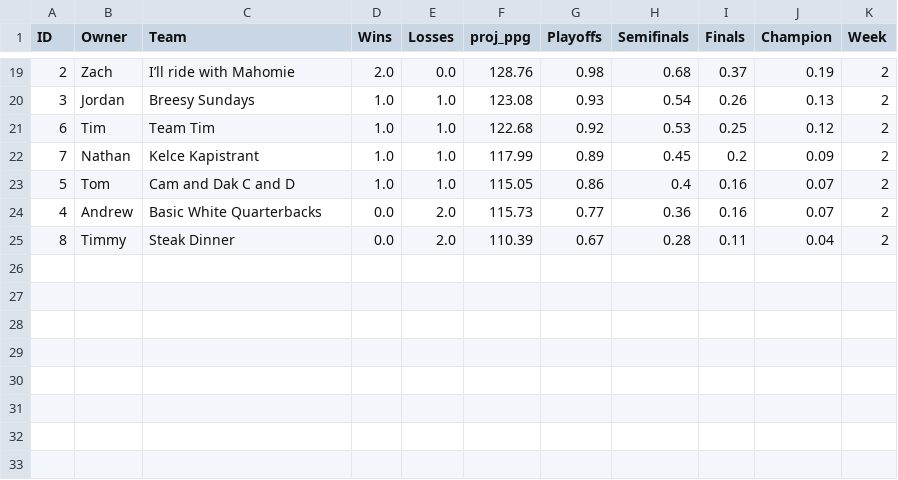
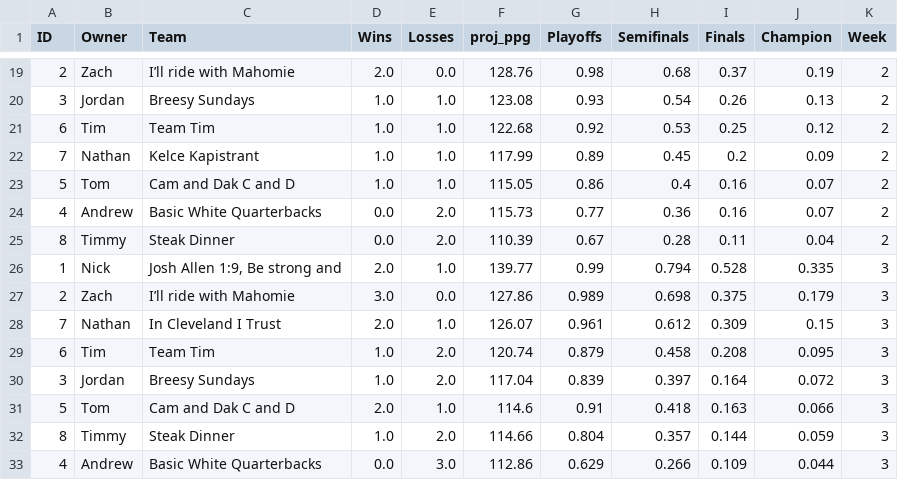
Before and after one commit to nkvarberg/Fantasy-Football, a CSV file: VL_Playoffs_Shiny/VL_predictions_history_2019.csv, drawn as a sheet; only a part is shown, gaps mark what is left out; the diff names each change by its address in the sheet, - before the commit and + after, or states it on an @@ line.

```diff
--- a/VL_Playoffs_Shiny/VL_predictions_history_2019.csv
+++ b/VL_Playoffs_Shiny/VL_predictions_history_2019.csv
+row 26: 1 | Nick | Josh Allen 1:9, Be strong and | 2.0 | 1.0 | 139.77 | 0.99 | 0.794 | 0.528 | 0.335 | 3
+row 27: 2 | Zach | I’ll ride with Mahomie | 3.0 | 0.0 | 127.86 | 0.989 | 0.698 | 0.375 | 0.179 | 3
+row 28: 7 | Nathan | In Cleveland I Trust | 2.0 | 1.0 | 126.07 | 0.961 | 0.612 | 0.309 | 0.15 | 3
+row 29: 6 | Tim | Team Tim | 1.0 | 2.0 | 120.74 | 0.879 | 0.458 | 0.208 | 0.095 | 3
+row 30: 3 | Jordan | Breesy Sundays | 1.0 | 2.0 | 117.04 | 0.839 | 0.397 | 0.164 | 0.072 | 3
+row 31: 5 | Tom | Cam and Dak C and D | 2.0 | 1.0 | 114.6 | 0.91 | 0.418 | 0.163 | 0.066 | 3
+row 32: 8 | Timmy | Steak Dinner | 1.0 | 2.0 | 114.66 | 0.804 | 0.357 | 0.144 | 0.059 | 3
+row 33: 4 | Andrew | Basic White Quarterbacks | 0.0 | 3.0 | 112.86 | 0.629 | 0.266 | 0.109 | 0.044 | 3
```
Also changed, not shown: MV_Playoffs_Shiny/MV_predictions_history_2019.csv, 11 other files.
